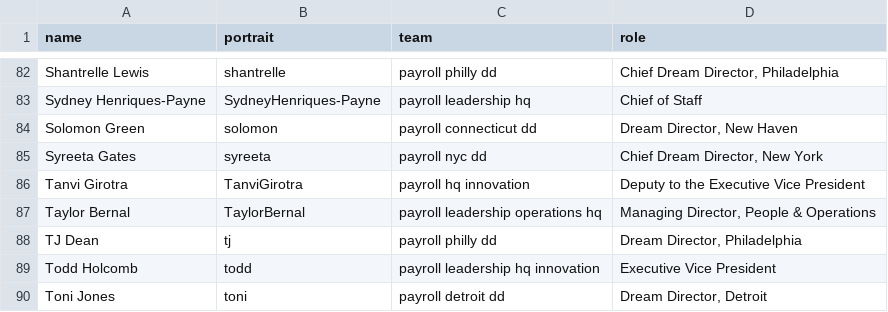
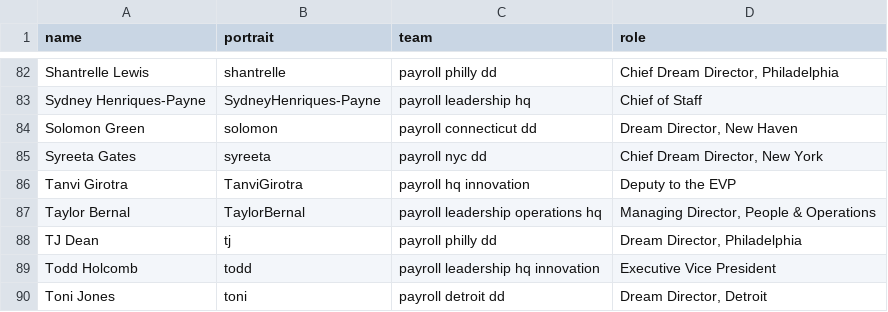
Before and after one commit to futureproject/futureproject.github.com, a CSV file: _data/team.csv, drawn as a sheet; only a part is shown, gaps mark what is left out.

Commit message:
Update team.csv

```diff
--- a/_data/team.csv
+++ b/_data/team.csv
@@ -85,3 +85,3 @@ Solomon Green,solomon,payroll connecticut dd,"Dream Director, New Haven"
 Syreeta Gates,syreeta,payroll nyc dd,"Chief Dream Director, New York"
-Tanvi Girotra,TanviGirotra,payroll hq innovation,Deputy to the Executive Vice President
+Tanvi Girotra,TanviGirotra,payroll hq innovation,Deputy to the EVP
 Taylor Bernal,TaylorBernal,payroll leadership operations hq,"Managing Director, People & Operations"
```
